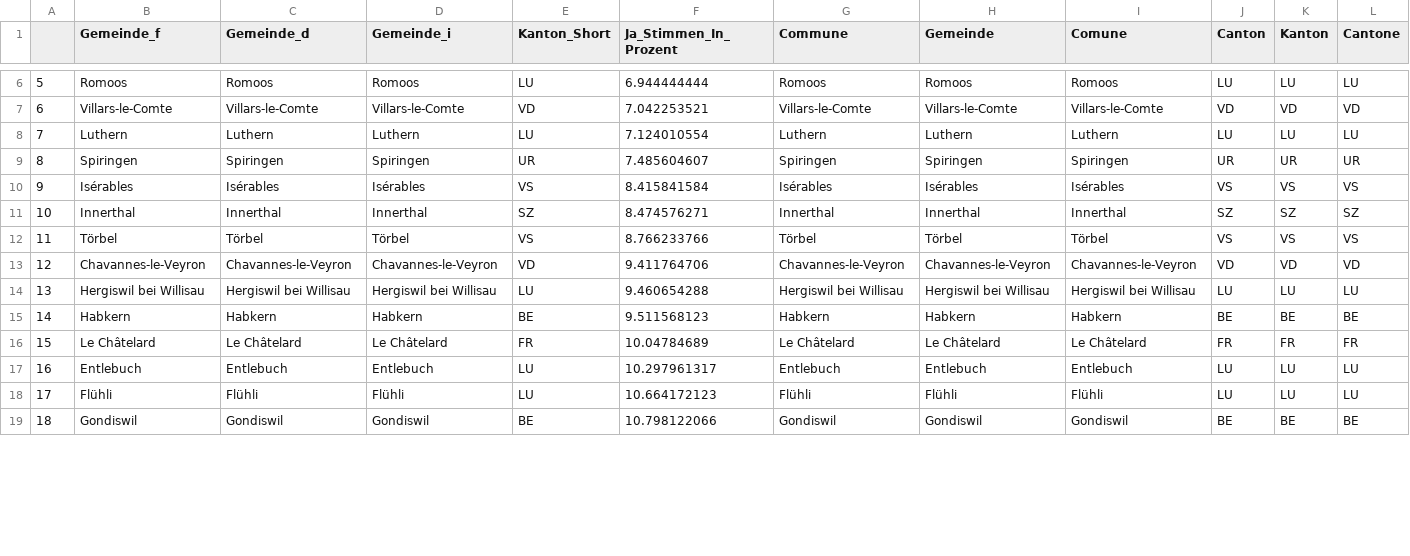
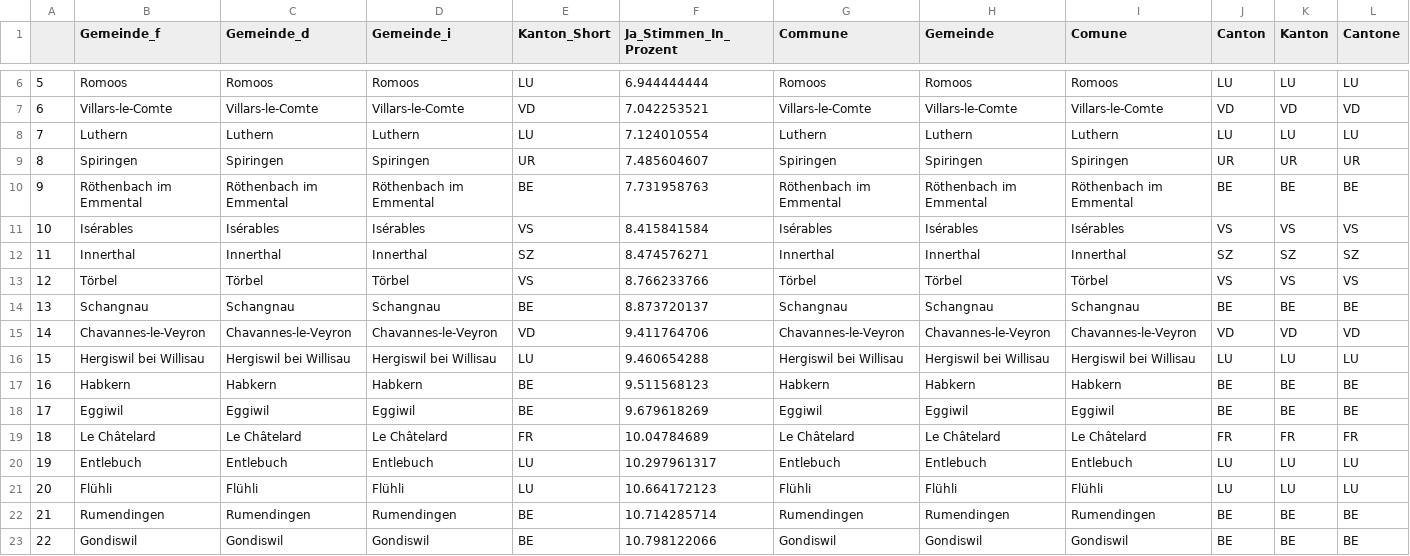
Before and after one commit to awp-finanznachrichten/lena_juni2021, a CSV file: Tableaux/eau_flop.csv, drawn as a sheet; only a part is shown, gaps mark what is left out; addresses are those after the commit; rows hold the shown columns only; the diff covers the shown part only; the diff names each change by its address in the sheet, - before the commit and + after, or states it on an @@ line.

```diff
--- a/Tableaux/eau_flop.csv
+++ b/Tableaux/eau_flop.csv
+row 10: 9 | Röthenbach im Emmental | Röthenbach im Emmental | Röthenbach im Emmental | BE | 7.731958763 | Röthenbach im Emmental | Röthenbach im Emmental | Röthenbach im Emmental | BE | BE | BE
-A11: 9
+A11: 10
-A12: 10
+A12: 11
-A13: 11
+A13: 12
+row 14: 13 | Schangnau | Schangnau | Schangnau | BE | 8.873720137 | Schangnau | Schangnau | Schangnau | BE | BE | BE
-A15: 12
+A15: 14
-A16: 13
+A16: 15
-A17: 14
+A17: 16
+row 18: 17 | Eggiwil | Eggiwil | Eggiwil | BE | 9.679618269 | Eggiwil | Eggiwil | Eggiwil | BE | BE | BE
-A19: 15
+A19: 18
-A20: 16
+A20: 19
-A21: 17
+A21: 20
+row 22: 21 | Rumendingen | Rumendingen | Rumendingen | BE | 10.714285714 | Rumendingen | Rumendingen | Rumendingen | BE | BE | BE
-A23: 18
+A23: 22
```
Also changed, not shown: 4 removed rows and 28 edited cells elsewhere in this file, Tableaux/co2_top.csv, Tableaux/covid_flop.csv, 4 other files.
